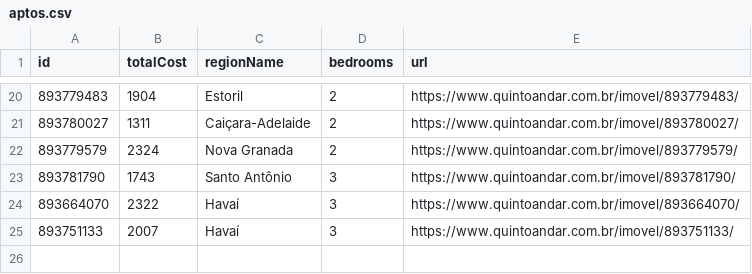
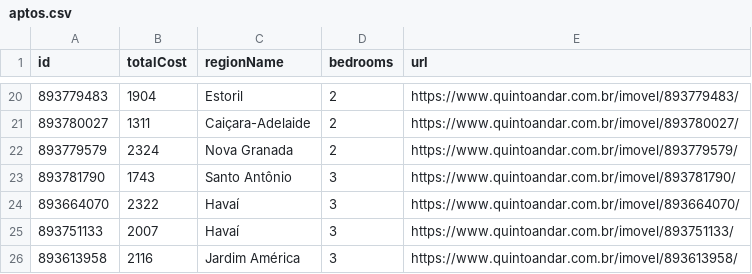
Before and after one commit to assuncaolfi/apto, a CSV file: data/aptos.csv, drawn as a sheet; only a part is shown, gaps mark what is left out; the diff names each change by its address in the sheet, - before the commit and + after, or states it on an @@ line.

```diff
--- a/data/aptos.csv
+++ b/data/aptos.csv
+row 26: 893613958 | 2116 | Jardim América | 3 | https://www.quintoandar.com.br/imovel/893613958/
```
